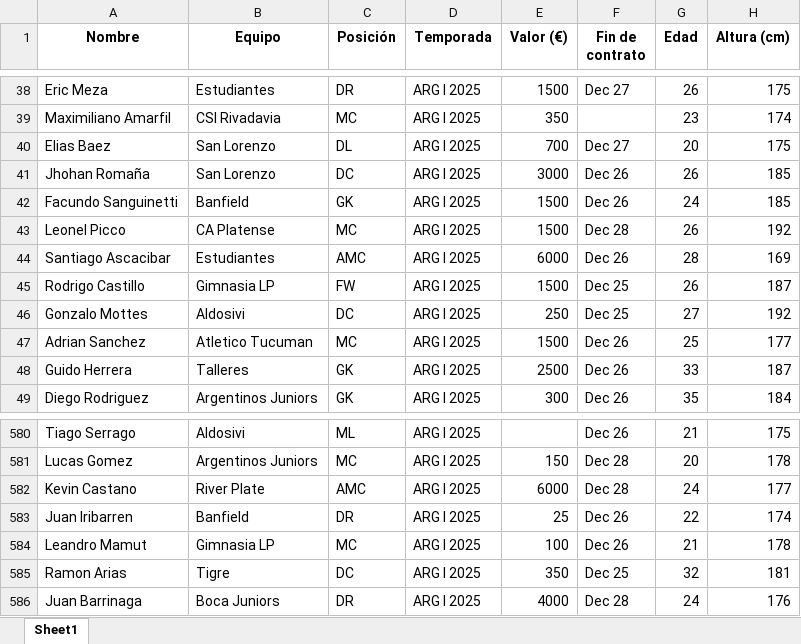
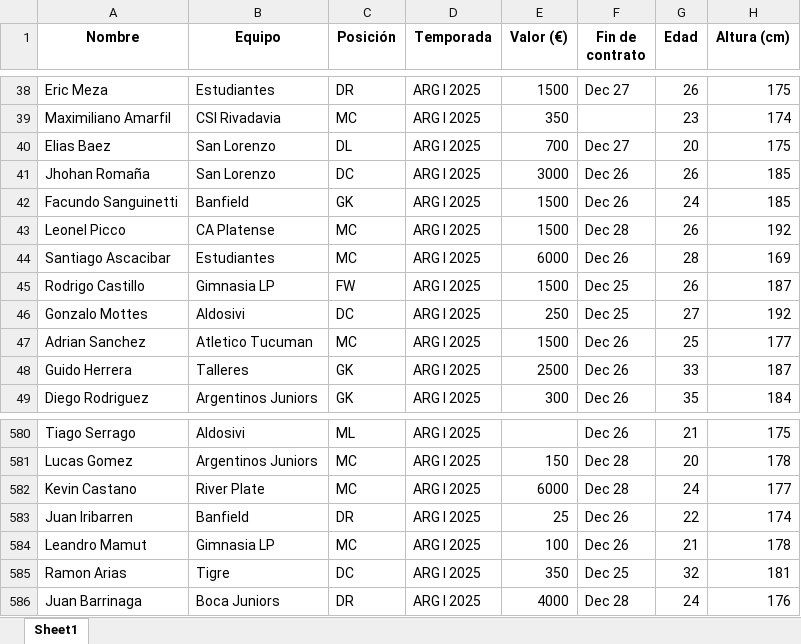
Before and after one commit to LeonardoCastro2018/driblab-app, an Excel workbook: Driblab_Argentina_2025_Fisico.xlsx, sheet Sheet1, drawn as a sheet; only a part is shown, gaps mark what is left out; values as stored, in another font and other column widths than the file's, no borders; the diff names each change by its address in the sheet, - before the commit and + after, or states it on an @@ line.

Commit message:
Actualizo Excel

```diff
--- a/Driblab_Argentina_2025_Fisico.xlsx (sheet Sheet1)
+++ b/Driblab_Argentina_2025_Fisico.xlsx (sheet Sheet1)
-C44 (Posición): AMC
+C44 (Posición): MC
-C582 (Posición): AMC
+C582 (Posición): MC
```
Also changed, not shown: Driblab_Argentina_2025.xlsx.
